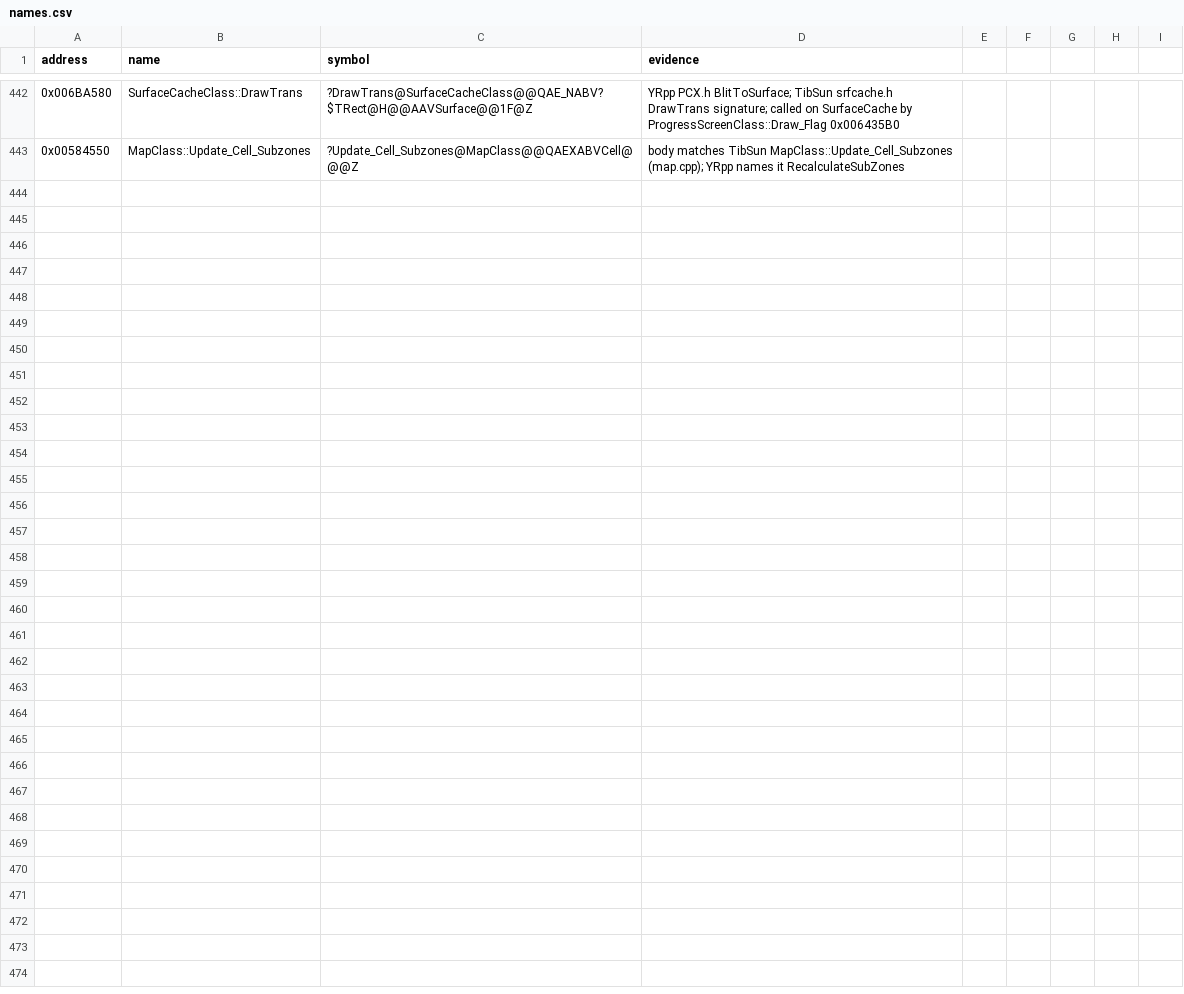
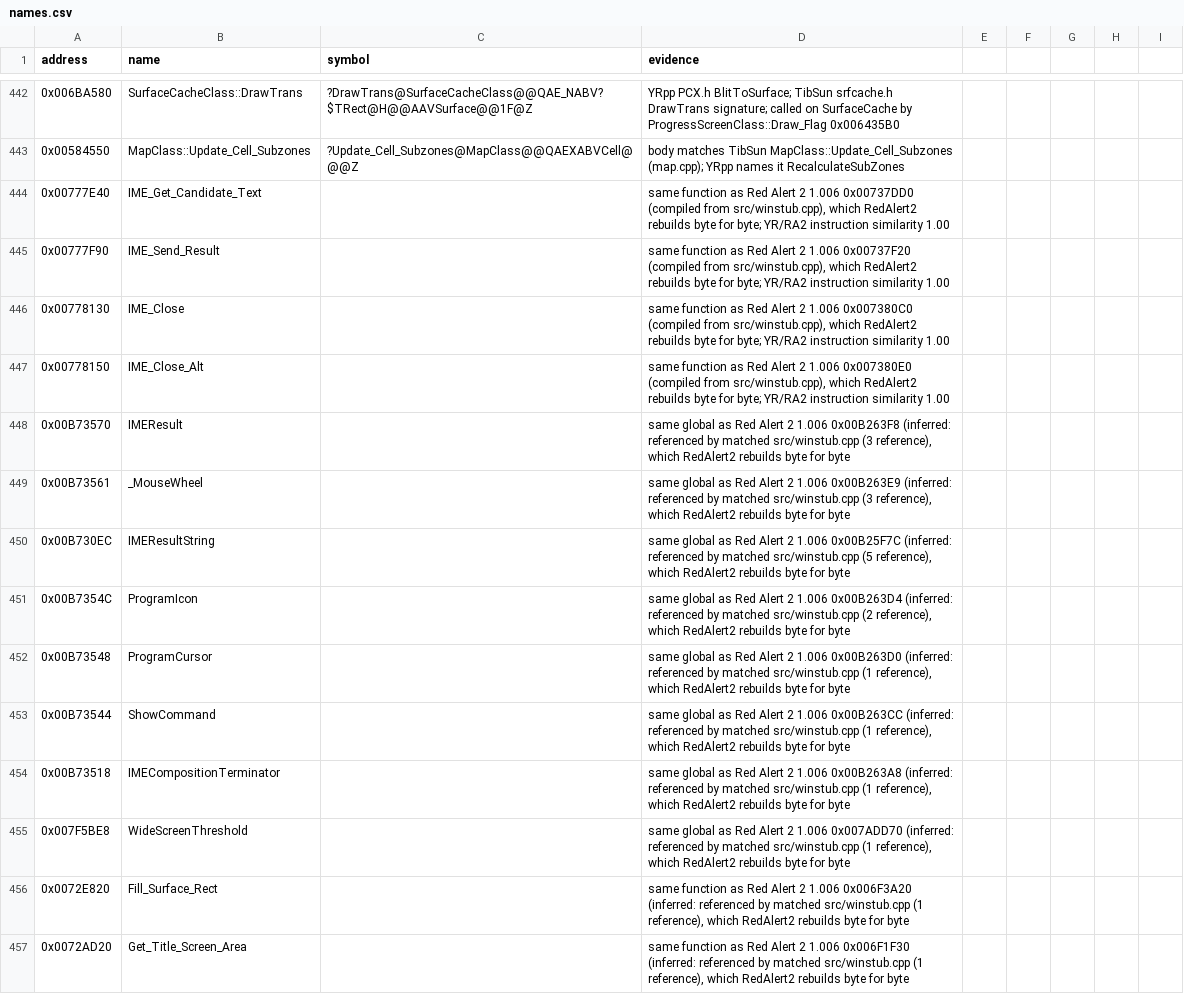
Before and after one commit to gibbo101/ra2-decomp, a CSV file: data/names.csv, drawn as a sheet; only a part is shown, gaps mark what is left out; the diff names each change by its address in the sheet, - before the commit and + after, or states it on an @@ line.

Commit message:
Name 14 winstub placeholders from Red Alert 2 1.006 matches

```diff
--- a/data/names.csv
+++ b/data/names.csv
+row 444: 0x00777E40 | IME_Get_Candidate_Text |  | same function as Red Alert 2 1.006 0x00737DD0 (compiled from src/winstub.cpp), which RedAlert2 rebuilds byte for byte; YR/RA2 instruction similarity 1.00
+row 445: 0x00777F90 | IME_Send_Result |  | same function as Red Alert 2 1.006 0x00737F20 (compiled from src/winstub.cpp), which RedAlert2 rebuilds byte for byte; YR/RA2 instruction similarity 1.00
+row 446: 0x00778130 | IME_Close |  | same function as Red Alert 2 1.006 0x007380C0 (compiled from src/winstub.cpp), which RedAlert2 rebuilds byte for byte; YR/RA2 instruction similarity 1.00
+row 447: 0x00778150 | IME_Close_Alt |  | same function as Red Alert 2 1.006 0x007380E0 (compiled from src/winstub.cpp), which RedAlert2 rebuilds byte for byte; YR/RA2 instruction similarity 1.00
+row 448: 0x00B73570 | IMEResult |  | same global as Red Alert 2 1.006 0x00B263F8 (inferred: referenced by matched src/winstub.cpp (3 reference), which RedAlert2 rebuilds byte for byte
+row 449: 0x00B73561 | _MouseWheel |  | same global as Red Alert 2 1.006 0x00B263E9 (inferred: referenced by matched src/winstub.cpp (3 reference), which RedAlert2 rebuilds byte for byte
+row 450: 0x00B730EC | IMEResultString |  | same global as Red Alert 2 1.006 0x00B25F7C (inferred: referenced by matched src/winstub.cpp (5 reference), which RedAlert2 rebuilds byte for byte
+row 451: 0x00B7354C | ProgramIcon |  | same global as Red Alert 2 1.006 0x00B263D4 (inferred: referenced by matched src/winstub.cpp (2 reference), which RedAlert2 rebuilds byte for byte
+row 452: 0x00B73548 | ProgramCursor |  | same global as Red Alert 2 1.006 0x00B263D0 (inferred: referenced by matched src/winstub.cpp (1 reference), which RedAlert2 rebuilds byte for byte
+row 453: 0x00B73544 | ShowCommand |  | same global as Red Alert 2 1.006 0x00B263CC (inferred: referenced by matched src/winstub.cpp (1 reference), which RedAlert2 rebuilds byte for byte
+row 454: 0x00B73518 | IMECompositionTerminator |  | same global as Red Alert 2 1.006 0x00B263A8 (inferred: referenced by matched src/winstub.cpp (1 reference), which RedAlert2 rebuilds byte for byte
+row 455: 0x007F5BE8 | WideScreenThreshold |  | same global as Red Alert 2 1.006 0x007ADD70 (inferred: referenced by matched src/winstub.cpp (1 reference), which RedAlert2 rebuilds byte for byte
+row 456: 0x0072E820 | Fill_Surface_Rect |  | same function as Red Alert 2 1.006 0x006F3A20 (inferred: referenced by matched src/winstub.cpp (1 reference), which RedAlert2 rebuilds byte for byte
+row 457: 0x0072AD20 | Get_Title_Screen_Area |  | same function as Red Alert 2 1.006 0x006F1F30 (inferred: referenced by matched src/winstub.cpp (1 reference), which RedAlert2 rebuilds byte for byte
```
Also changed, not shown: 11 other files.
